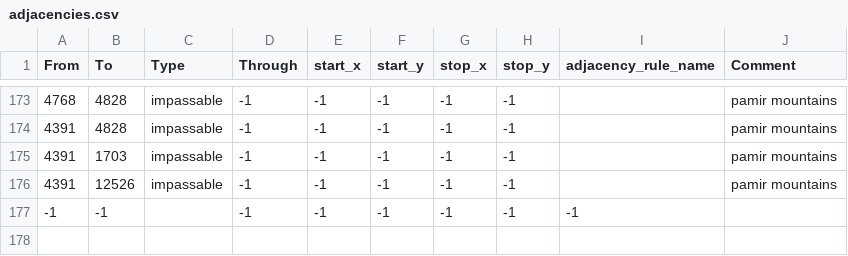
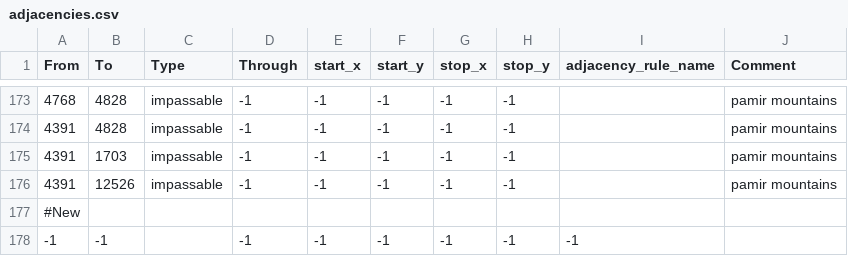
Before and after one commit to spiritofdefeat/-STABLE-Spirit-Of-Defeat, a CSV file: sod/map/adjacencies.csv, drawn as a sheet; only a part is shown, gaps mark what is left out.

```diff
--- a/sod/map/adjacencies.csv
+++ b/sod/map/adjacencies.csv
@@ -176,2 +176,3 @@ From;To;Type;Through;start_x;start_y;stop_x;stop_y;adjacency_rule_name;Comment
 4391;12526;impassable;-1;-1;-1;-1;-1;;pamir mountains
+#New
 -1;-1;;-1;-1;-1;-1;-1;-1
```
Also changed, not shown: sod/map/definition.csv, 43 other files.
